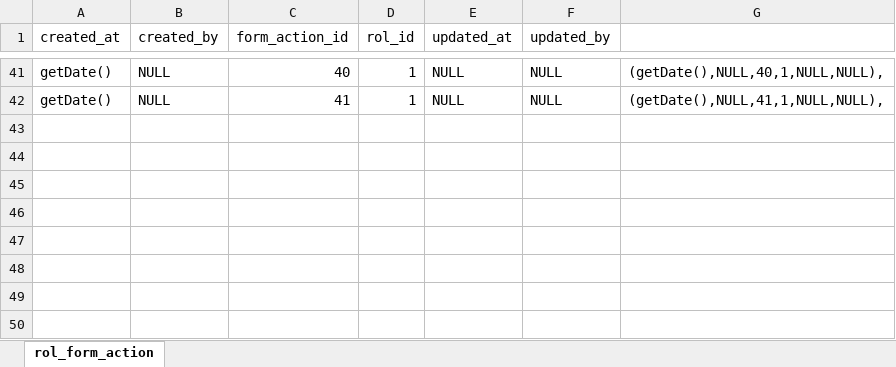
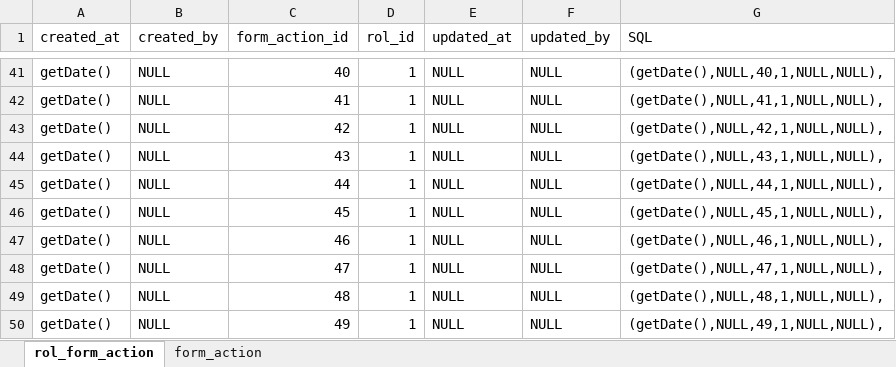
Before and after one commit to jorge190588/SSO_security, an Excel workbook: spring-social/queries/sentences SQL.xlsx, sheet rol_form_action, drawn as a sheet; only a part is shown, gaps mark what is left out; values as stored, in another font and other column widths than the file's, no borders; the diff names each change by its address in the sheet, - before the commit and + after, or states it on an @@ line.

Commit message:
fix delete functionality in acciones de roles form

```diff
--- a/spring-social/queries/sentences SQL.xlsx (sheet rol_form_action)
+++ b/spring-social/queries/sentences SQL.xlsx (sheet rol_form_action)
+sheet tab: form_action
-G1: (empty)
+G1: SQL
+row 43: getDate() | NULL | 42 | 1 | NULL | NULL | (getDate(),NULL,42,1,NULL,NULL),
+row 44: getDate() | NULL | 43 | 1 | NULL | NULL | (getDate(),NULL,43,1,NULL,NULL),
+row 45: getDate() | NULL | 44 | 1 | NULL | NULL | (getDate(),NULL,44,1,NULL,NULL),
+row 46: getDate() | NULL | 45 | 1 | NULL | NULL | (getDate(),NULL,45,1,NULL,NULL),
+row 47: getDate() | NULL | 46 | 1 | NULL | NULL | (getDate(),NULL,46,1,NULL,NULL),
+row 48: getDate() | NULL | 47 | 1 | NULL | NULL | (getDate(),NULL,47,1,NULL,NULL),
+row 49: getDate() | NULL | 48 | 1 | NULL | NULL | (getDate(),NULL,48,1,NULL,NULL),
+row 50: getDate() | NULL | 49 | 1 | NULL | NULL | (getDate(),NULL,49,1,NULL,NULL),
```
Also changed, not shown: 9 other files.
